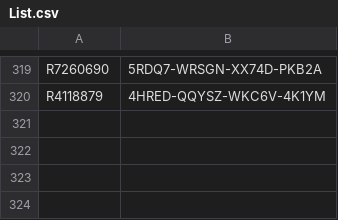
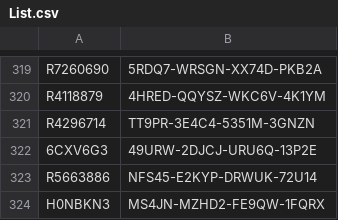
Before and after one commit to balsmr/Test, a CSV file: List.csv, drawn as a sheet; only a part is shown, gaps mark what is left out.

Commit message:
Update List.csv

```diff
--- a/List.csv
+++ b/List.csv
@@ -320 +320,5 @@ R7260690;5RDQ7-WRSGN-XX74D-PKB2A
 R4118879;4HRED-QQYSZ-WKC6V-4K1YM
+R4296714;TT9PR-3E4C4-5351M-3GNZN
+6CXV6G3;49URW-2DJCJ-URU6Q-13P2E
+R5663886;NFS45-E2KYP-DRWUK-72U14
+H0NBKN3;MS4JN-MZHD2-FE9QW-1FQRX
```
